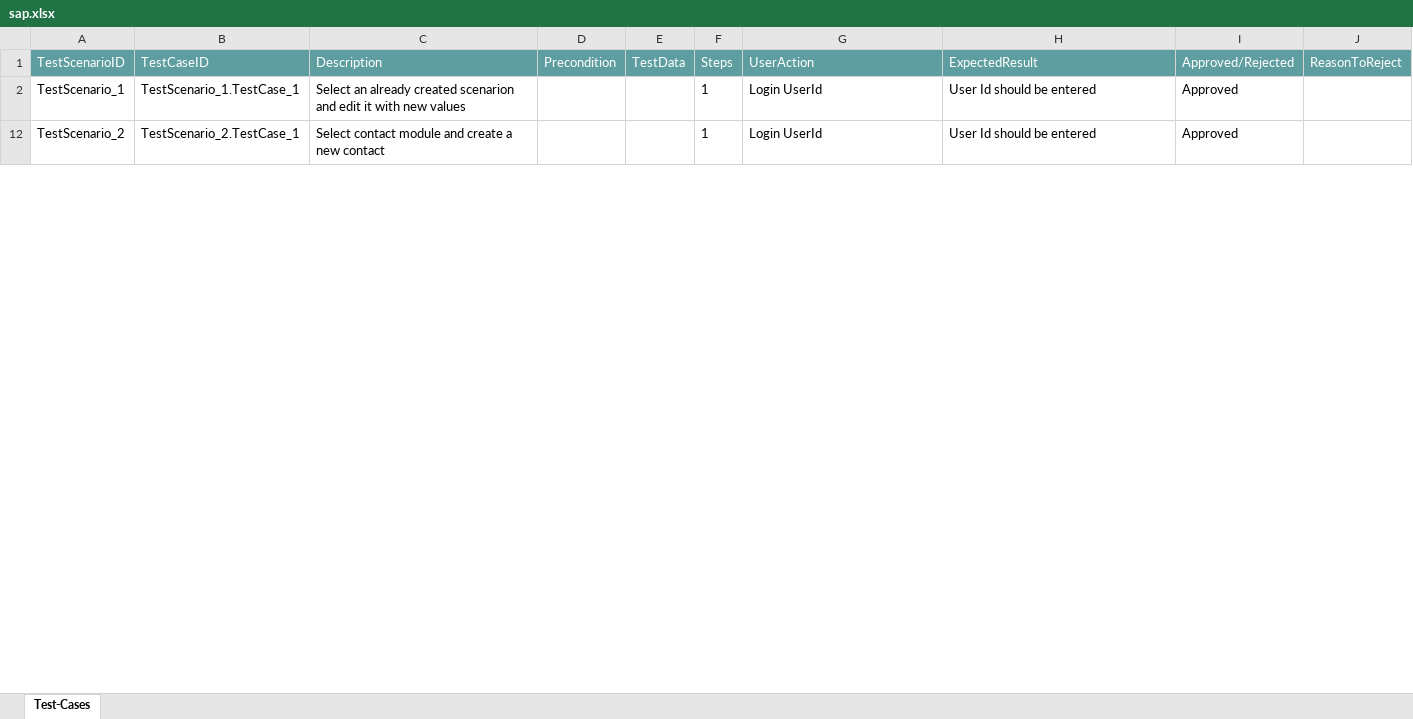
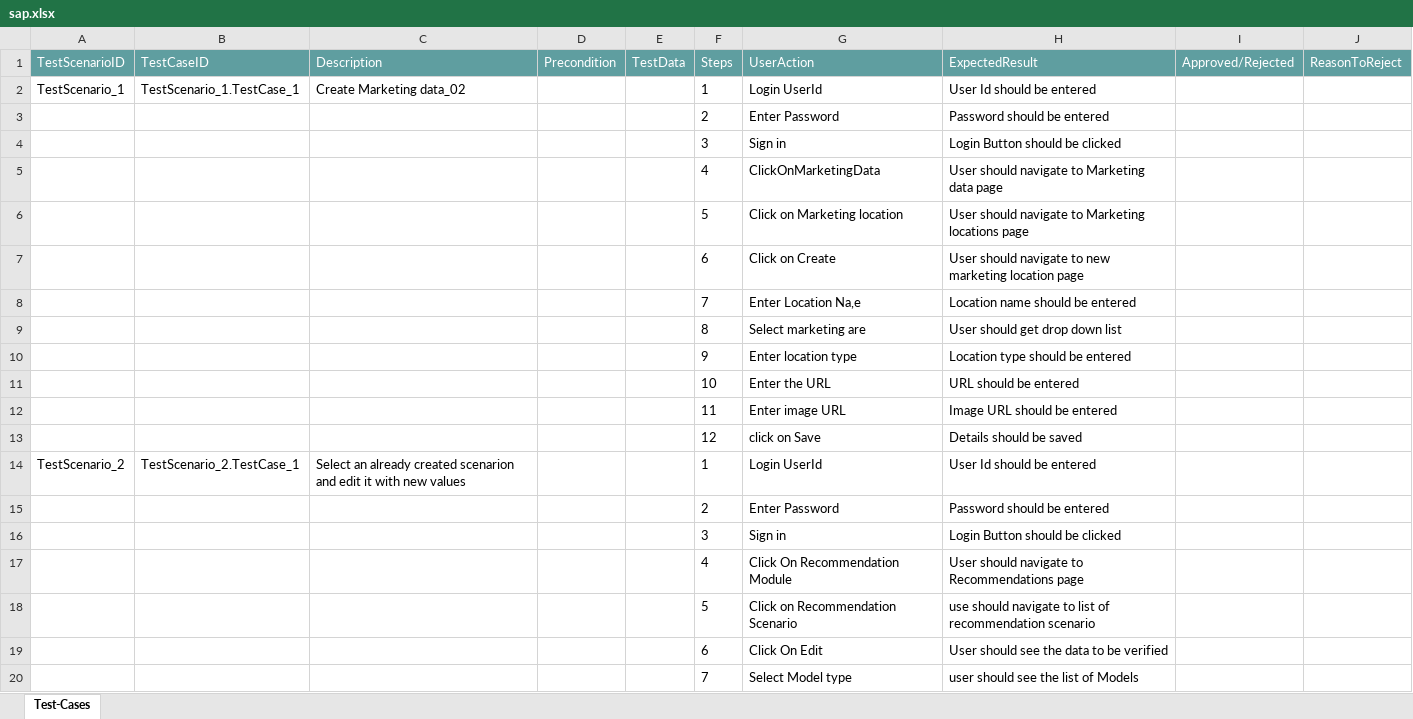
Before and after one commit to ShaikMohamedIrfan/Try, an Excel workbook: sap.xlsx, sheet Test-Cases, drawn as a sheet; only a part is shown; values as stored, in another font and other column widths than the file's, no borders; table styles not drawn; addresses are those after the commit; the diff covers the shown part only; the diff names each change by its address in the sheet, - before the commit and + after, or states it on an @@ line.

Commit message:
Initial Commit for Verification of Test cases

```diff
--- a/sap.xlsx (sheet Test-Cases)
+++ b/sap.xlsx (sheet Test-Cases)
-C2 (Description): Select an already created scenarion and edit it with new values
+C2 (Description): Create Marketing data_02
-I2 (Approved/Rejected): Approved
+I2 (Approved/Rejected): (empty)
@@ row 3 unhidden:  |  |  |  |  | 2 | Enter Password | Password should be entered @@
@@ row 4 unhidden:  |  |  |  |  | 3 | Sign in | Login Button should be clicked @@
+row 5:  |  |  |  |  | 4 | ClickOnMarketingData | User should navigate to Marketing data page
+row 6:  |  |  |  |  | 5 | Click on Marketing location | User should navigate to Marketing locations page
+row 7:  |  |  |  |  | 6 | Click on Create | User should navigate to new marketing location page
+row 8:  |  |  |  |  | 7 | Enter Location Na,e | Location name should be entered
+row 9:  |  |  |  |  | 8 | Select marketing are | User should get drop down list
+row 10:  |  |  |  |  | 9 | Enter location type | Location type should be entered
+row 11:  |  |  |  |  | 10 | Enter the URL | URL should be entered
+row 12:  |  |  |  |  | 11 | Enter image URL | Image URL should be entered
+row 13:  |  |  |  |  | 12 | click on Save | Details should be saved
-C14 (Description): Select contact module and create a new contact
+C14 (Description): Select an already created scenarion and edit it with new values
-I14 (Approved/Rejected): Approved
+I14 (Approved/Rejected): (empty)
@@ row 15 unhidden:  |  |  |  |  | 2 | Enter Password | Password should be entered @@
@@ row 16 unhidden:  |  |  |  |  | 3 | Sign in | Login Button should be clicked @@
@@ row 17 unhidden:  |  |  |  |  | 4 | Click On Recommendation Module | User should navigate to Recommendations page @@
@@ row 18 unhidden:  |  |  |  |  | 5 | Click on Recommendation Scenario | use should navigate to list of recommendation scenario @@
@@ row 19 unhidden:  |  |  |  |  | 6 | Click On Edit | User should see the data to be verified @@
@@ row 20 unhidden:  |  |  |  |  | 7 | Select Model type | user should see the list of Models @@
```
Also changed, not shown: 1 added row, 22 hidden or unhidden rows and 2 edited cells elsewhere in this sheet.
